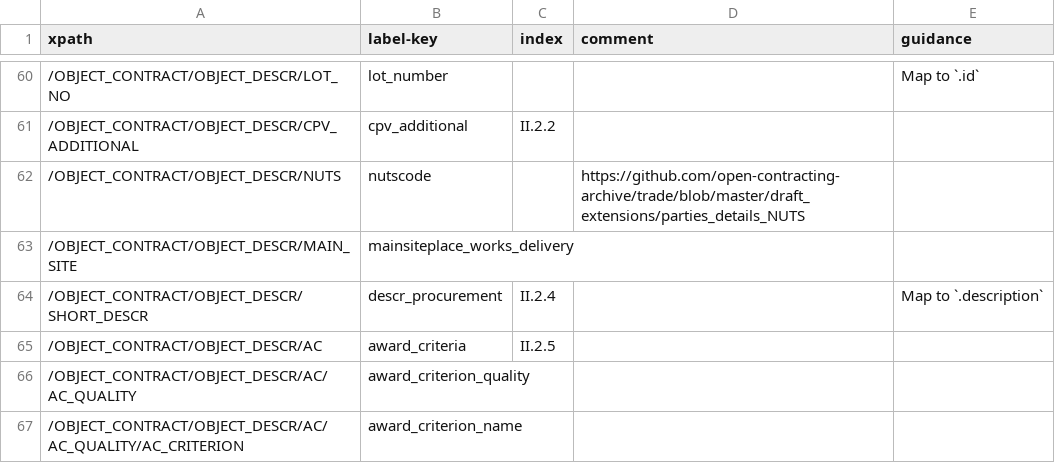
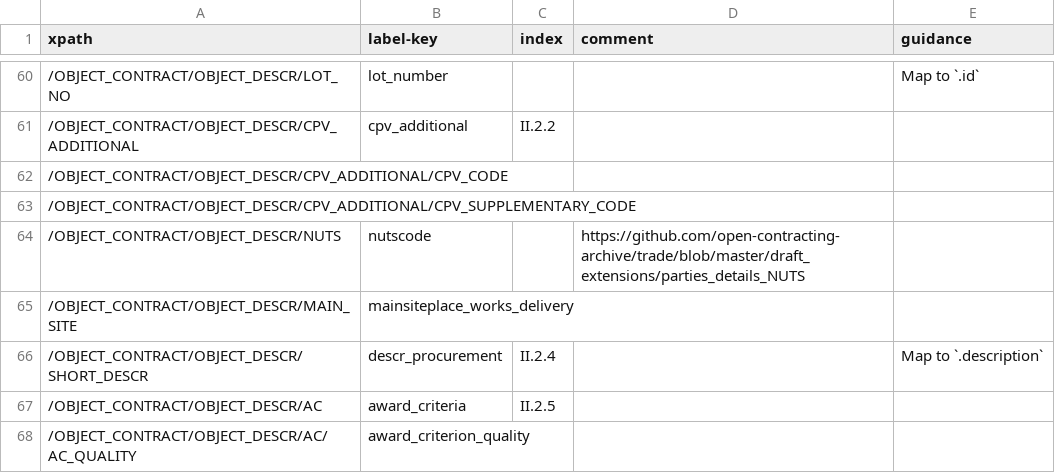
Before and after one commit to open-contracting/european-union-support, a CSV file: output/mapping/F01_2014.csv, drawn as a sheet; only a part is shown, gaps mark what is left out; the shorter side is filled out with more unchanged rows; the diff names each change by its address in the sheet, - before the commit and + after, or states it on an @@ line.

Commit message:
Add XPath's to F01-03

```diff
--- a/output/mapping/F01_2014.csv
+++ b/output/mapping/F01_2014.csv
+row 62: /OBJECT_CONTRACT/OBJECT_DESCR/CPV_ADDITIONAL/CPV_CODE
+row 63: /OBJECT_CONTRACT/OBJECT_DESCR/CPV_ADDITIONAL/CPV_SUPPLEMENTARY_CODE
```
Also changed, not shown: output/mapping/F02_2014.csv, output/mapping/F03_2014.csv.
